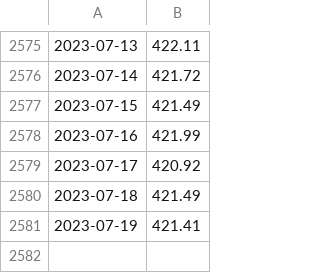
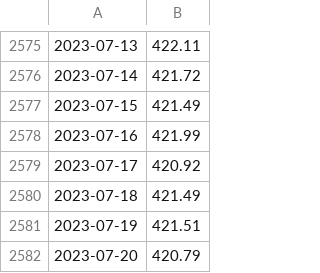
Before and after one commit to wdenton/noa2co2, a CSV file: mauna-loa.csv, drawn as a sheet; only a part is shown, gaps mark what is left out.

```diff
--- a/mauna-loa.csv
+++ b/mauna-loa.csv
@@ -2580,2 +2580,3 @@
 2023-07-18,421.49
-2023-07-19,421.41
+2023-07-19,421.51
+2023-07-20,420.79
```
Also changed, not shown: 1 other file.
